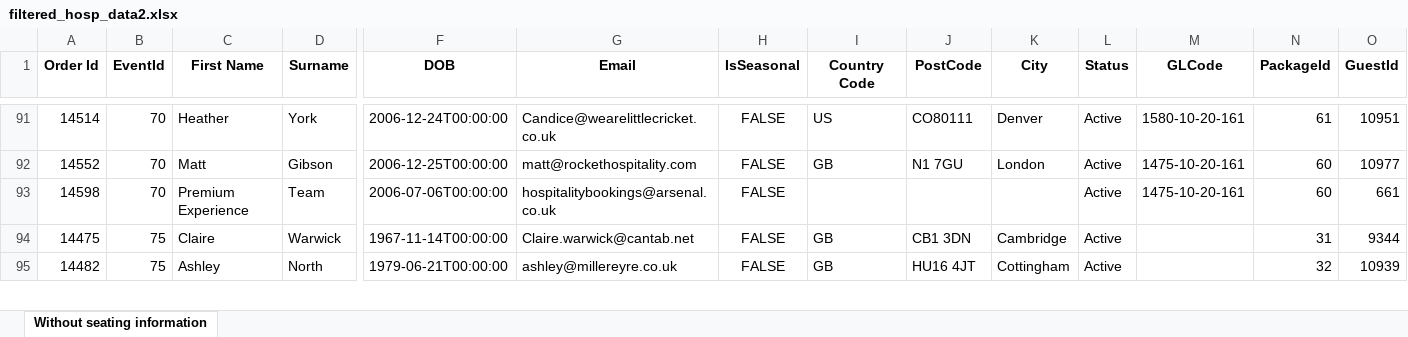
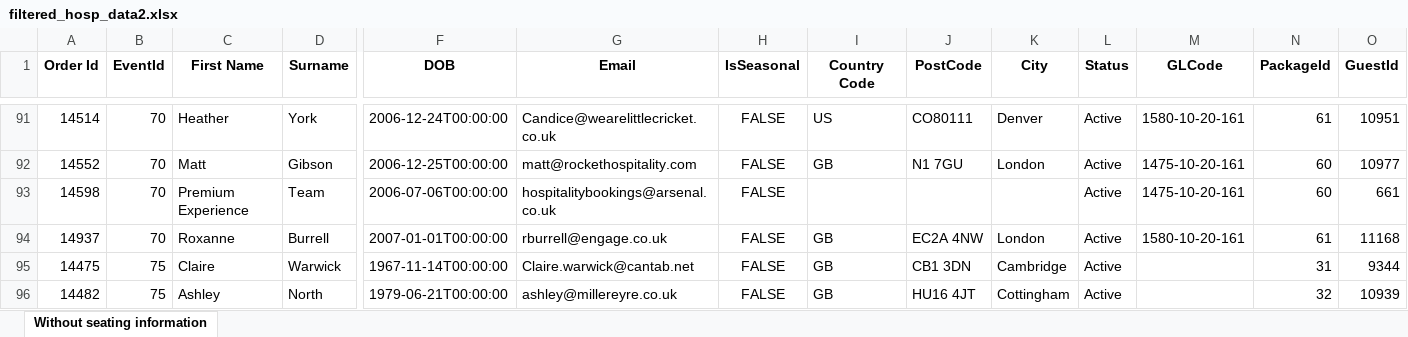
Before and after one commit to AFC-Venue-Premium-Sales/afc-streamlit-apps, an Excel workbook: filtered_hosp_data2.xlsx, sheet Without seating information, drawn as a sheet; only a part is shown, gaps mark what is left out; values as stored, in another font and other column widths than the file's, no borders; rows hold the shown columns only; the diff names each change by its address in the sheet, - before the commit and + after, or states it on an @@ line.

```diff
--- a/filtered_hosp_data2.xlsx (sheet Without seating information)
+++ b/filtered_hosp_data2.xlsx (sheet Without seating information)
+row 94: 14937 | 70 | Roxanne | Burrell | 2007-01-01T00:00:00 | rburrell@engage.co.uk | FALSE | GB | EC2A 4NW | London | Active | 1580-10-20-161 | 61 | 11168
```
Also changed, not shown: 2 other files.
